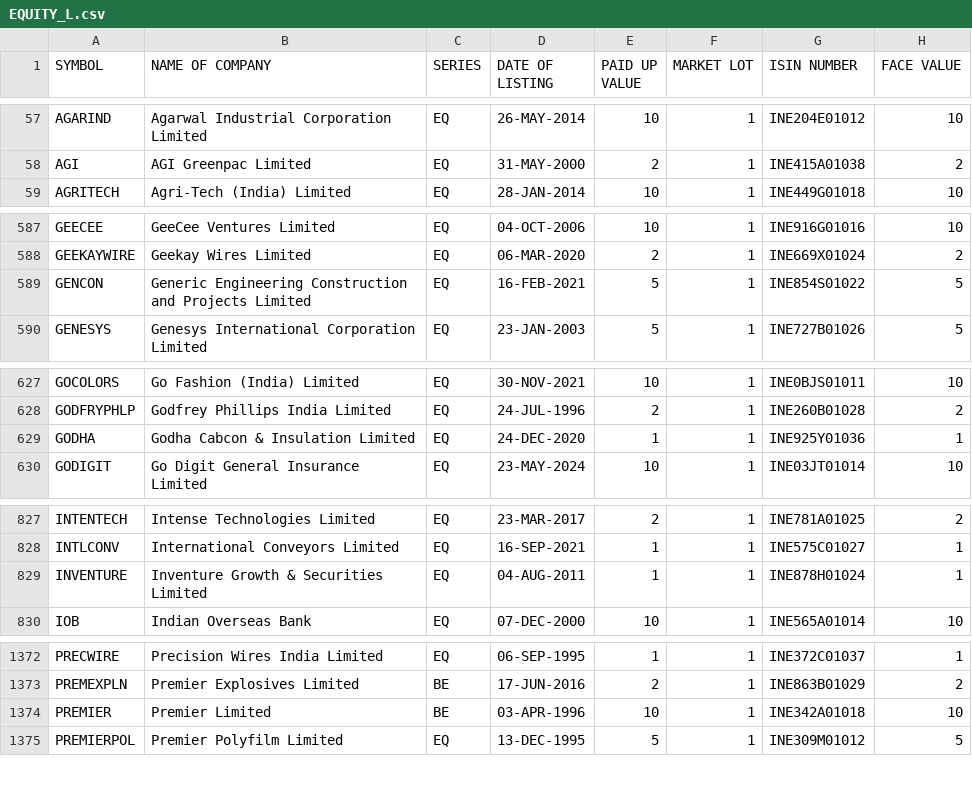
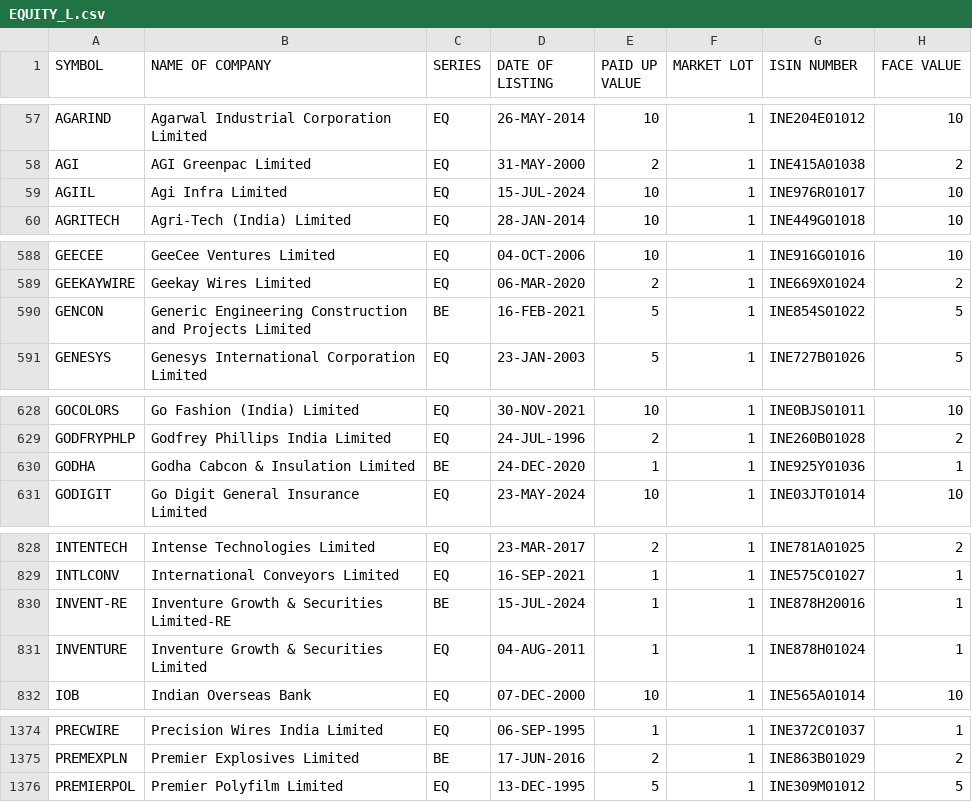
Before and after one commit to nishith121/PKScreener, a CSV file: results/EQUITY_L.csv, drawn as a sheet; only a part is shown, gaps mark what is left out; the diff covers the shown part only.

```diff
--- a/results/EQUITY_L.csv
+++ b/results/EQUITY_L.csv
@@ -58,2 +58,3 @@ AGARIND,Agarwal Industrial Corporation Limited,EQ,26-MAY-2014,10,1,INE204E01012,
 AGI,AGI Greenpac Limited,EQ,31-MAY-2000,2,1,INE415A01038,2
+AGIIL,Agi Infra Limited,EQ,15-JUL-2024,10,1,INE976R01017,10
 AGRITECH,Agri-Tech (India) Limited,EQ,28-JAN-2014,10,1,INE449G01018,10
@@ -588,3 +589,3 @@ GEECEE,GeeCee Ventures Limited,EQ,04-OCT-2006,10,1,INE916G01016,10
 GEEKAYWIRE,Geekay Wires Limited,EQ,06-MAR-2020,2,1,INE669X01024,2
-GENCON,Generic Engineering Construction and Projects Limited,EQ,16-FEB-2021,5,1,INE854S01022,5
+GENCON,Generic Engineering Construction and Projects Limited,BE,16-FEB-2021,5,1,INE854S01022,5
 GENESYS,Genesys International Corporation Limited,EQ,23-JAN-2003,5,1,INE727B01026,5
@@ -628,3 +629,3 @@ GOCOLORS,Go Fashion (India) Limited,EQ,30-NOV-2021,10,1,INE0BJS01011,10
 GODFRYPHLP,Godfrey Phillips India Limited,EQ,24-JUL-1996,2,1,INE260B01028,2
-GODHA,Godha Cabcon & Insulation Limited,EQ,24-DEC-2020,1,1,INE925Y01036,1
+GODHA,Godha Cabcon & Insulation Limited,BE,24-DEC-2020,1,1,INE925Y01036,1
 GODIGIT,Go Digit General Insurance Limited,EQ,23-MAY-2024,10,1,INE03JT01014,10
@@ -828,2 +829,3 @@ INTENTECH,Intense Technologies Limited,EQ,23-MAR-2017,2,1,INE781A01025,2
 INTLCONV,International Conveyors Limited,EQ,16-SEP-2021,1,1,INE575C01027,1
+INVENT-RE,Inventure Growth & Securities Limited-RE,BE,15-JUL-2024,1,1,INE878H20016,1
 INVENTURE,Inventure Growth & Securities Limited,EQ,04-AUG-2011,1,1,INE878H01024,1
@@ -1373,3 +1375,2 @@ PRECWIRE,Precision Wires India Limited,EQ,06-SEP-1995,1,1,INE372C01037,1
 PREMEXPLN,Premier Explosives Limited,BE,17-JUN-2016,2,1,INE863B01029,2
-PREMIER,Premier Limited,BE,03-APR-1996,10,1,INE342A01018,10
 PREMIERPOL,Premier Polyfilm Limited,EQ,13-DEC-1995,5,1,INE309M01012,5
```
Also changed, not shown: 2 edited cells elsewhere in this file, results/NSE_FO_SosScheme.csv, results/ind_nifty500list.csv, 25 other files.
